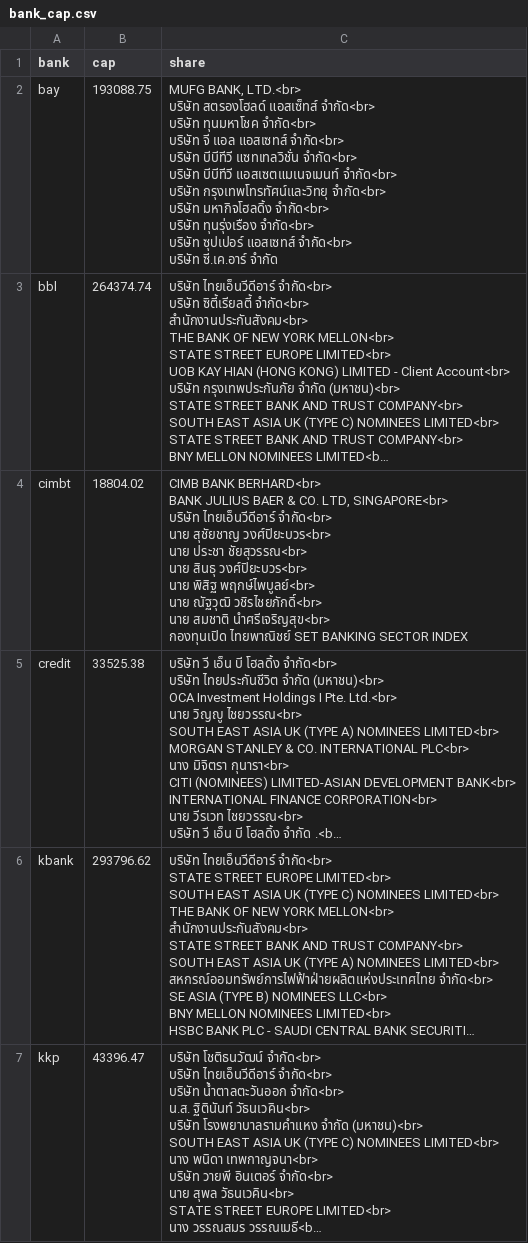
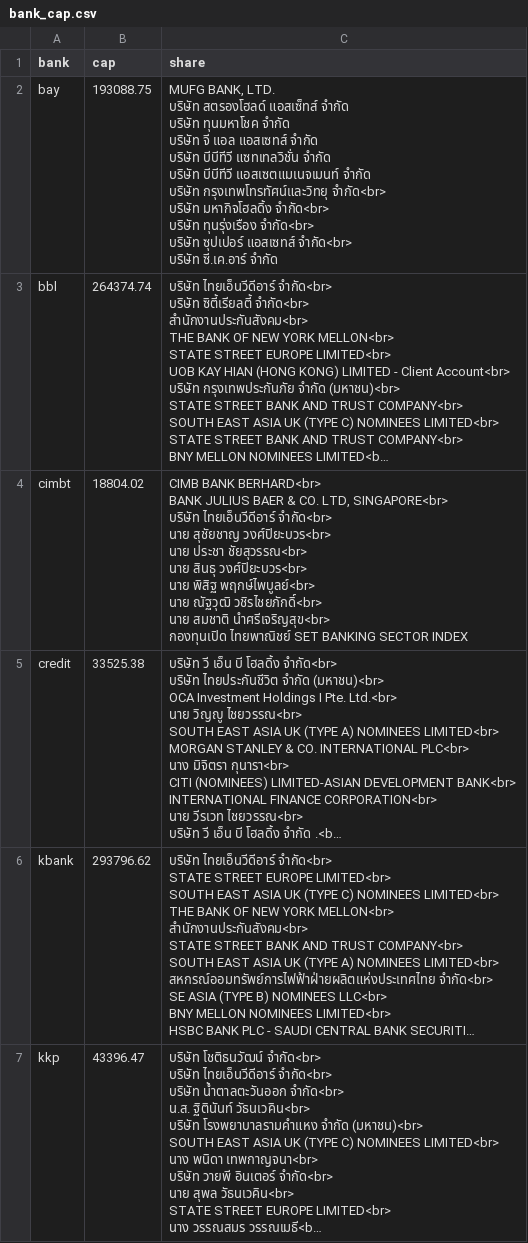
Before and after one commit to tarn4study/visualization, a CSV file: src/data/bank_cap.csv, drawn as a sheet; only a part is shown; long unchanged cells end in …; ↵ is a line break in a cell; the diff names each change by its address in the sheet, - before the commit and + after, or states it on an @@ line.

Commit message:
test

```diff
--- a/src/data/bank_cap.csv
+++ b/src/data/bank_cap.csv
-C2 (share): MUFG BANK, LTD.<br> ↵ บริษัท สตรองโฮลด์ แอสเซ็ทส์ จำกัด<br> ↵ บริษัท ทุนมหาโชค จำกัด<br> ↵ บริษัท จี แอล แอสเซทส์ จำกัด<br> ↵ บริษัท บีบีทีวี แซทเทลวิชั่น จำกัด<br> ↵ บริษัท บีบีทีวี แอสเซตแมเนจเมนท์ จำกัด<br> ↵ บริษัท กรุงเทพโทรทัศน์และวิทยุ…
+C2 (share): MUFG BANK, LTD. ↵ บริษัท สตรองโฮลด์ แอสเซ็ทส์ จำกัด ↵ บริษัท ทุนมหาโชค จำกัด ↵ บริษัท จี แอล แอสเซทส์ จำกัด ↵ บริษัท บีบีทีวี แซทเทลวิชั่น จำกัด ↵ บริษัท บีบีทีวี แอสเซตแมเนจเมนท์ จำกัด ↵ บริษัท กรุงเทพโทรทัศน์และวิทยุ…
```
